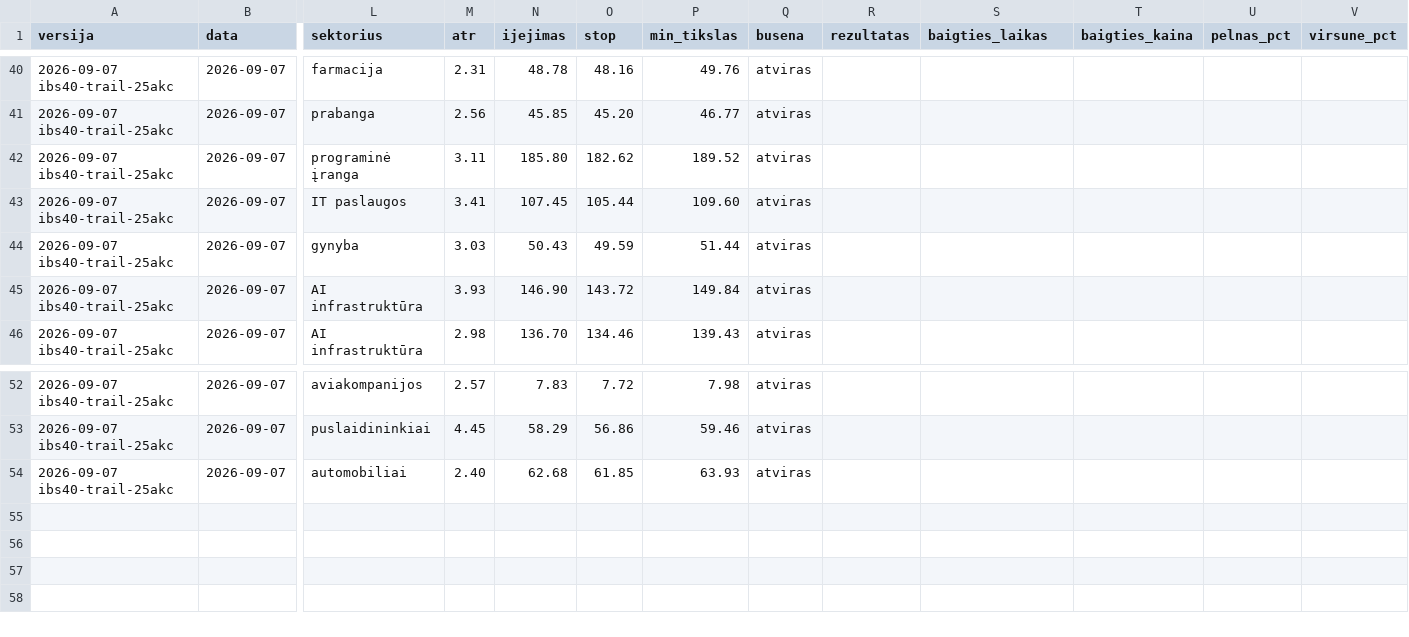
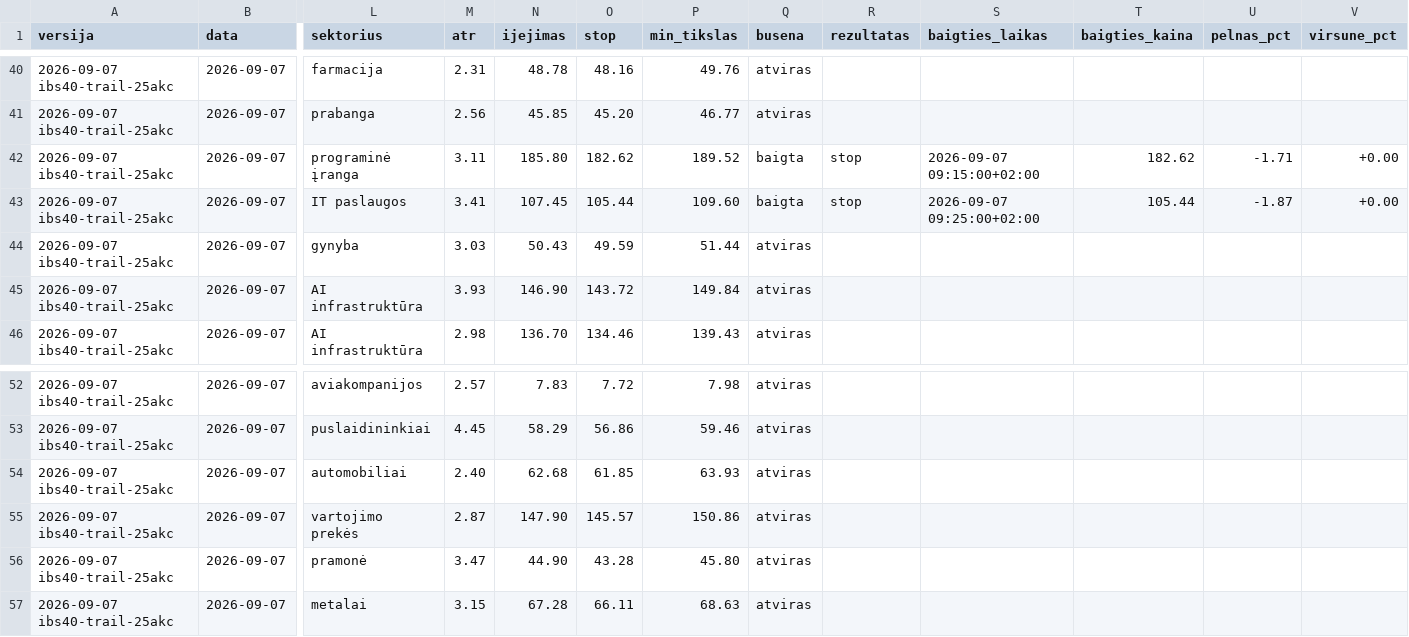
Before and after one commit to MantasBud/Dip-raiting, a CSV file: docs/zurnalas.csv, drawn as a sheet; only a part is shown, gaps mark what is left out; rows hold the shown columns only; the diff names each change by its address in the sheet, - before the commit and + after, or states it on an @@ line.

```diff
--- a/docs/zurnalas.csv
+++ b/docs/zurnalas.csv
-Q42:Q43 (busena): atviras
+Q42:Q43 (busena): baigta
-R42:R43 (rezultatas): (empty)
+R42:R43 (rezultatas): stop
-S42 (baigties_laikas): (empty)
+S42 (baigties_laikas): 2026-09-07 09:15:00+02:00
-T42 (baigties_kaina): (empty)
+T42 (baigties_kaina): 182.62
-U42 (pelnas_pct): (empty)
+U42 (pelnas_pct): -1.71
-V42:V43 (virsune_pct): (empty)
+V42:V43 (virsune_pct): +0.00
-S43 (baigties_laikas): (empty)
+S43 (baigties_laikas): 2026-09-07 09:25:00+02:00
-T43 (baigties_kaina): (empty)
+T43 (baigties_kaina): 105.44
-U43 (pelnas_pct): (empty)
+U43 (pelnas_pct): -1.87
+row 55: 2026-09-07 ibs40-trail-25akc | 2026-09-07 | vartojimo prekės | 2.87 | 147.90 | 145.57 | 150.86 | atviras
+row 56: 2026-09-07 ibs40-trail-25akc | 2026-09-07 | pramonė | 3.47 | 44.90 | 43.28 | 45.80 | atviras
+row 57: 2026-09-07 ibs40-trail-25akc | 2026-09-07 | metalai | 3.15 | 67.28 | 66.11 | 68.63 | atviras
```
Also changed, not shown: 2 other files.
